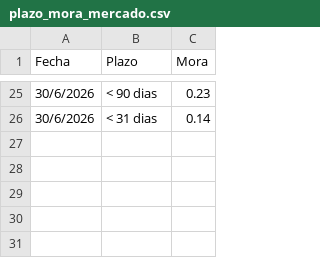
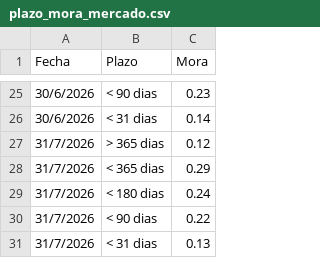
Before and after one commit to ramiellero/Caidas-de-deudas, a CSV file: SGR/plazo_mora_mercado.csv, drawn as a sheet; only a part is shown, gaps mark what is left out; the diff names each change by its address in the sheet, - before the commit and + after, or states it on an @@ line.

```diff
--- a/SGR/plazo_mora_mercado.csv
+++ b/SGR/plazo_mora_mercado.csv
+row 27: 31/7/2026 | > 365 dias | 0.12
+row 28: 31/7/2026 | < 365 dias | 0.29
+row 29: 31/7/2026 | < 180 dias | 0.24
+row 30: 31/7/2026 | < 90 dias | 0.22
+row 31: 31/7/2026 | < 31 dias | 0.13
```
